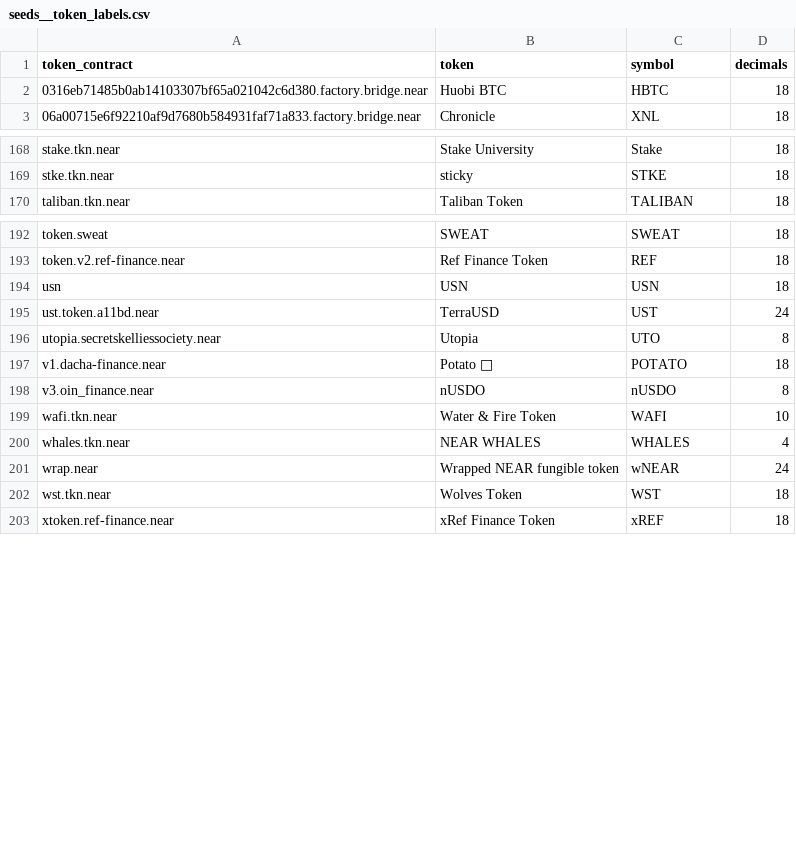
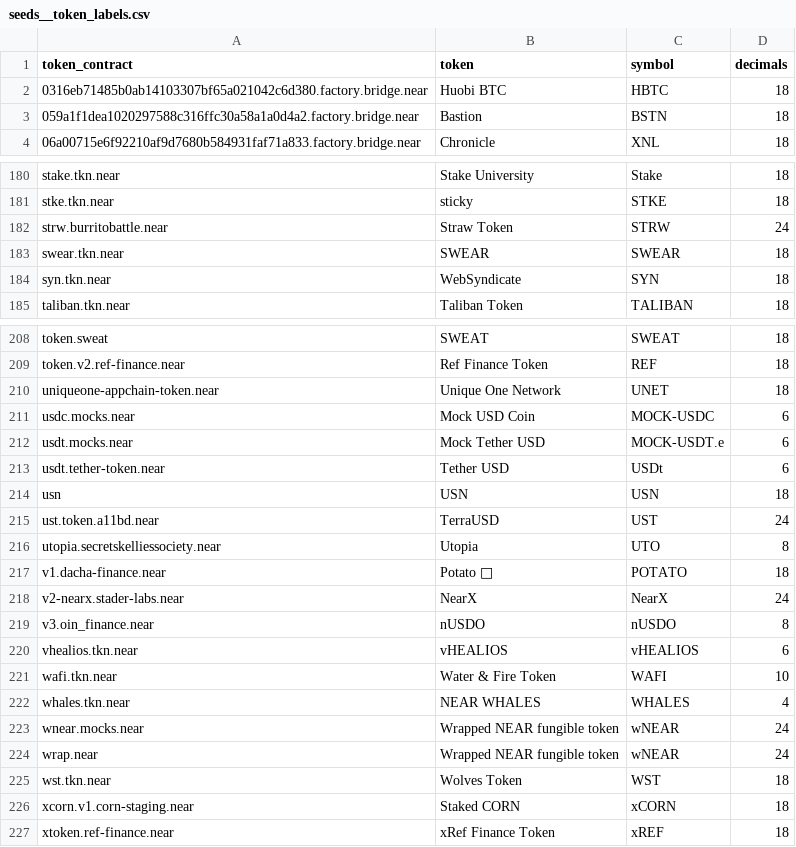
Before and after one commit to FlipsideCrypto/near-models, a CSV file: data/seeds__token_labels.csv, drawn as a sheet; only a part is shown, gaps mark what is left out; the diff covers the shown part only.

Commit message:
updated seeds__token_labels

```diff
--- a/data/seeds__token_labels.csv
+++ b/data/seeds__token_labels.csv
@@ -2,2 +2,3 @@ token_contract,token,symbol,decimals
 0316eb71485b0ab14103307bf65a021042c6d380.factory.bridge.near,Huobi BTC,HBTC,18
+059a1f1dea1020297588c316ffc30a58a1a0d4a2.factory.bridge.near,Bastion,BSTN,18
 06a00715e6f92210af9d7680b584931faf71a833.factory.bridge.near,Chronicle,XNL,18
@@ -169,2 +181,5 @@ stake.tkn.near,Stake University,Stake,18
 stke.tkn.near,sticky,STKE,18
+strw.burritobattle.near,Straw Token,STRW,24
+swear.tkn.near,SWEAR,SWEAR,18
+syn.tkn.near,WebSyndicate,SYN,18
 taliban.tkn.near,Taliban Token,TALIBAN,18
@@ -193,2 +209,6 @@ token.sweat,SWEAT,SWEAT,18
 token.v2.ref-finance.near,Ref Finance Token,REF,18
+uniqueone-appchain-token.near,Unique One Network,UNET,18
+usdc.mocks.near,Mock USD Coin,MOCK-USDC,6
+usdt.mocks.near,Mock Tether USD,MOCK-USDT.e,6
+usdt.tether-token.near,Tether USD,USDt,6
 usn,USN,USN,18
@@ -197,7 +217,11 @@ utopia.secretskelliessociety.near,Utopia,UTO,8
 v1.dacha-finance.near,Potato 🥔,POTATO,18
+v2-nearx.stader-labs.near,NearX,NearX,24
 v3.oin_finance.near,nUSDO,nUSDO,8
+vhealios.tkn.near,vHEALIOS,vHEALIOS,6
 wafi.tkn.near,Water & Fire Token,WAFI,10
 whales.tkn.near,NEAR WHALES,WHALES,4
+wnear.mocks.near,Wrapped NEAR fungible token,wNEAR,24
 wrap.near,Wrapped NEAR fungible token,wNEAR,24
 wst.tkn.near,Wolves Token,WST,18
+xcorn.v1.corn-staging.near,Staked CORN,xCORN,18
 xtoken.ref-finance.near,xRef Finance Token,xREF,18
```
Also changed, not shown: 12 added rows and 2 edited cells elsewhere in this file.
